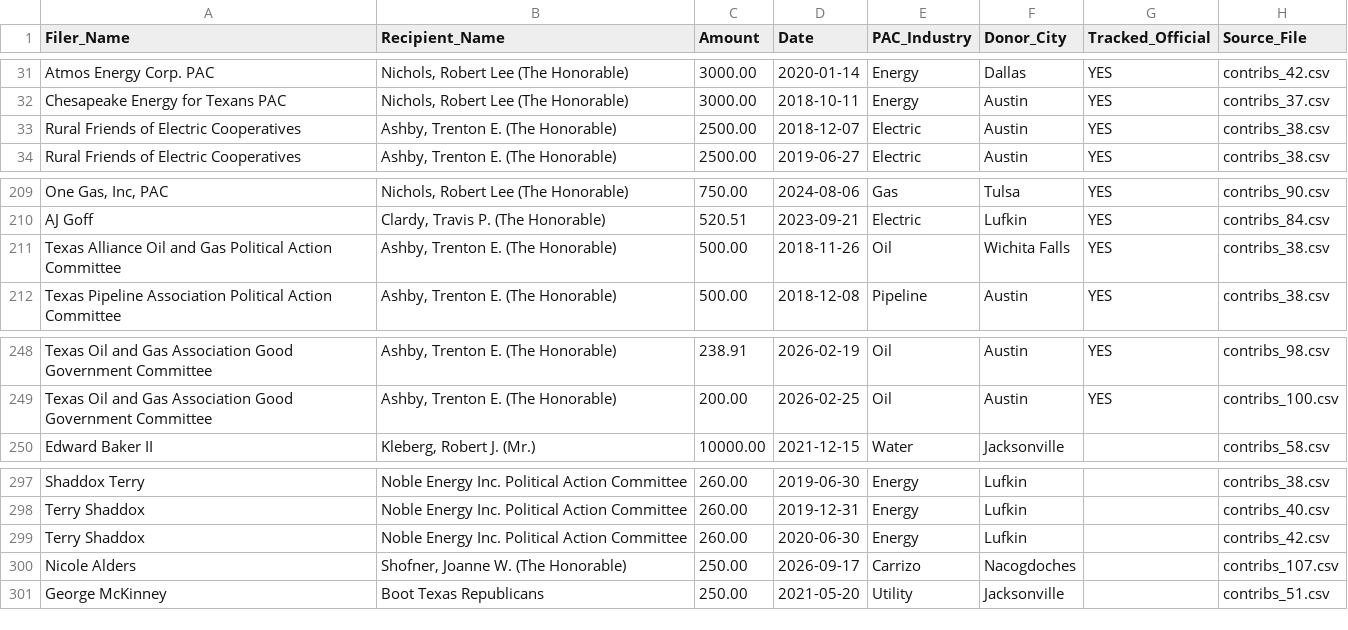
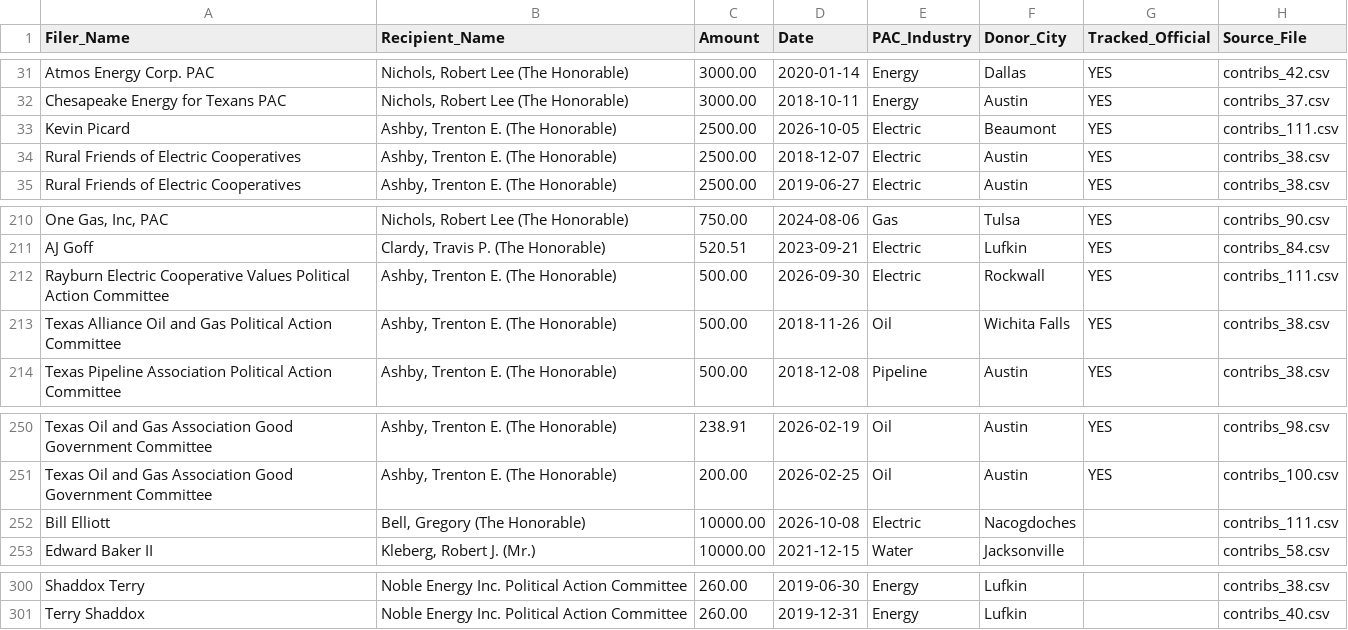
Before and after one commit to Grail-Systems/carrizo_wilcox_aquifer, a CSV file: data-engine/tec_pac_data.csv, drawn as a sheet; only a part is shown, gaps mark what is left out; removed rows and columns are numbered as before the commit, all else as after; the diff names each change by its address in the sheet, - before the commit and + after, or states it on an @@ line.

Commit message:
Nightly data update 2026-10-27

```diff
--- a/data-engine/tec_pac_data.csv
+++ b/data-engine/tec_pac_data.csv
+row 33: Kevin Picard | Ashby, Trenton E. (The Honorable) | 2500.00 | 2026-10-05 | Electric | Beaumont | YES | contribs_111.csv
+row 212: Rayburn Electric Cooperative Values Political Action Committee | Ashby, Trenton E. (The Honorable) | 500.00 | 2026-09-30 | Electric | Rockwall | YES | contribs_111.csv
+row 252: Bill Elliott | Bell, Gregory (The Honorable) | 10000.00 | 2026-10-08 | Electric | Nacogdoches |  | contribs_111.csv
-row 299: Terry Shaddox | Noble Energy Inc. Political Action Committee | 260.00 | 2020-06-30 | Energy | Lufkin |  | contribs_42.csv
-row 300: Nicole Alders | Shofner, Joanne W. (The Honorable) | 250.00 | 2026-09-17 | Carrizo | Nacogdoches |  | contribs_107.csv
-row 301: George McKinney | Boot Texas Republicans | 250.00 | 2021-05-20 | Utility | Jacksonville |  | contribs_51.csv
```
Also changed, not shown: 6 other files.
